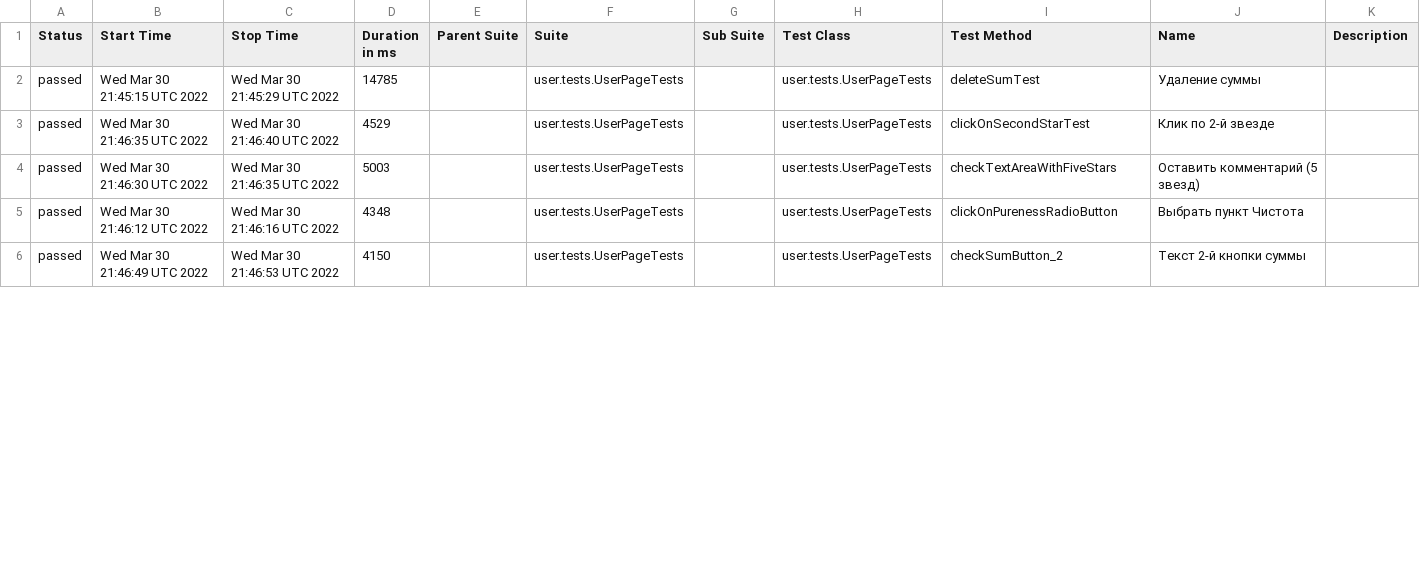
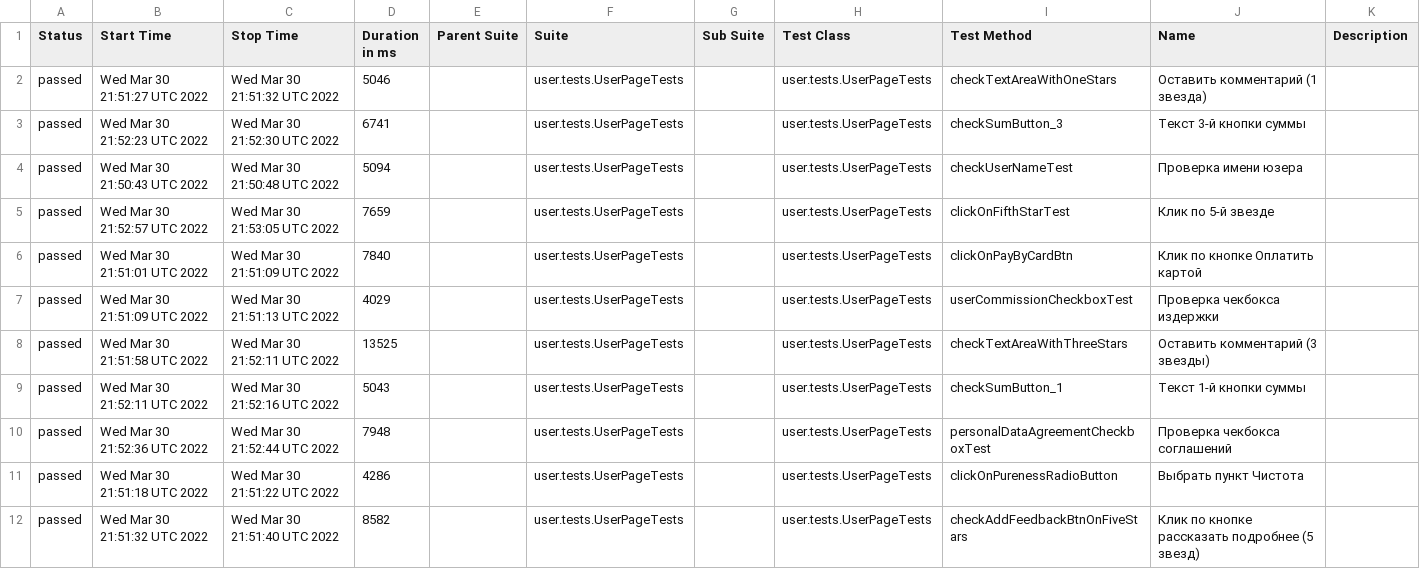
Before and after one commit to AntonovArtur/Web-UI, a CSV file: docs/allure-maven-plugin/data/suites.csv, drawn as a sheet; only a part is shown; the diff covers the shown part only.

Commit message:
Deploying to test from master 7e874f41c393363c22c1abdb5d81f97f17099f1c

```diff
--- a/docs/allure-maven-plugin/data/suites.csv
+++ b/docs/allure-maven-plugin/data/suites.csv
@@ -1,6 +1,12 @@
 "Status","Start Time","Stop Time","Duration in ms","Parent Suite","Suite","Sub Suite","Test Class","Test Method","Name","Description"
-"passed","Wed Mar 30 21:45:15 UTC 2022","Wed Mar 30 21:45:29 UTC 2022","14785","","user.tests.UserPageTests","","user.tests.UserPageTests","deleteSumTest","Удаление суммы",""
-"passed","Wed Mar 30 21:46:35 UTC 2022","Wed Mar 30 21:46:40 UTC 2022","4529","","user.tests.UserPageTests","","user.tests.UserPageTests","clickOnSecondStarTest","Клик по 2-й звезде",""
-"passed","Wed Mar 30 21:46:30 UTC 2022","Wed Mar 30 21:46:35 UTC 2022","5003","","user.tests.UserPageTests","","user.tests.UserPageTests","checkTextAreaWithFiveStars","Оставить комментарий (5 звезд)",""
-"passed","Wed Mar 30 21:46:12 UTC 2022","Wed Mar 30 21:46:16 UTC 2022","4348","","user.tests.UserPageTests","","user.tests.UserPageTests","clickOnPurenessRadioButton","Выбрать пункт Чистота",""
-"passed","Wed Mar 30 21:46:49 UTC 2022","Wed Mar 30 21:46:53 UTC 2022","4150","","user.tests.UserPageTests","","user.tests.UserPageTests","checkSumButton_2","Текст 2-й кнопки суммы",""
+"passed","Wed Mar 30 21:51:27 UTC 2022","Wed Mar 30 21:51:32 UTC 2022","5046","","user.tests.UserPageTests","","user.tests.UserPageTests","checkTextAreaWithOneStars","Оставить комментарий (1 звездa)",""
+"passed","Wed Mar 30 21:52:23 UTC 2022","Wed Mar 30 21:52:30 UTC 2022","6741","","user.tests.UserPageTests","","user.tests.UserPageTests","checkSumButton_3","Текст 3-й кнопки суммы",""
+"passed","Wed Mar 30 21:50:43 UTC 2022","Wed Mar 30 21:50:48 UTC 2022","5094","","user.tests.UserPageTests","","user.tests.UserPageTests","checkUserNameTest","Проверка имени юзера",""
+"passed","Wed Mar 30 21:52:57 UTC 2022","Wed Mar 30 21:53:05 UTC 2022","7659","","user.tests.UserPageTests","","user.tests.UserPageTests","clickOnFifthStarTest","Клик по 5-й звезде",""
+"passed","Wed Mar 30 21:51:01 UTC 2022","Wed Mar 30 21:51:09 UTC 2022","7840","","user.tests.UserPageTests","","user.tests.UserPageTests","clickOnPayByCardBtn","Клик по кнопке Оплатить картой",""
+"passed","Wed Mar 30 21:51:09 UTC 2022","Wed Mar 30 21:51:13 UTC 2022","4029","","user.tests.UserPageTests","","user.tests.UserPageTests","userCommissionCheckboxTest","Проверка чекбокса издержки",""
+"passed","Wed Mar 30 21:51:58 UTC 2022","Wed Mar 30 21:52:11 UTC 2022","13525","","user.tests.UserPageTests","","user.tests.UserPageTests","checkTextAreaWithThreeStars","Оставить комментарий (3 звезды)",""
+"passed","Wed Mar 30 21:52:11 UTC 2022","Wed Mar 30 21:52:16 UTC 2022","5043","","user.tests.UserPageTests","","user.tests.UserPageTests","checkSumButton_1","Текст 1-й кнопки суммы",""
+"passed","Wed Mar 30 21:52:36 UTC 2022","Wed Mar 30 21:52:44 UTC 2022","7948","","user.tests.UserPageTests","","user.tests.UserPageTests","personalDataAgreementCheckboxTest","Проверка чекбокса соглашений",""
+"passed","Wed Mar 30 21:51:18 UTC 2022","Wed Mar 30 21:51:22 UTC 2022","4286","","user.tests.UserPageTests","","user.tests.UserPageTests","clickOnPurenessRadioButton","Выбрать пункт Чистота",""
+"passed","Wed Mar 30 21:51:32 UTC 2022","Wed Mar 30 21:51:40 UTC 2022","8582","","user.tests.UserPageTests","","user.tests.UserPageTests","checkAddFeedbackBtnOnFiveStars","Клик по кнопке рассказать подробнее (5 звезд)",""
```
Also changed, not shown: 1 added row, 7 removed rows and 65 edited cells elsewhere in this file, 53 other files.
